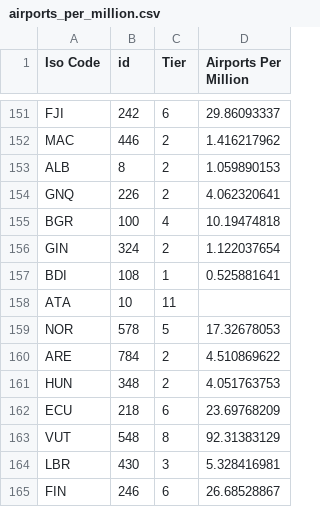
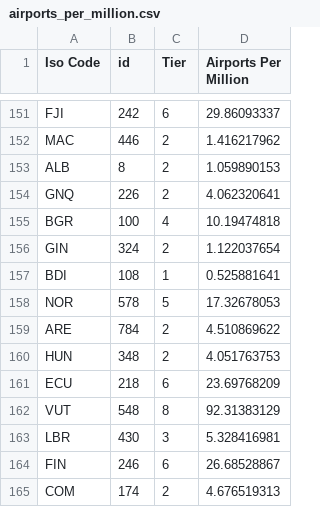
Before and after one commit to Nam-H-Pham/Airports-Data-Visualisation, a CSV file: data/airports_per_million.csv, drawn as a sheet; only a part is shown, gaps mark what is left out; the shorter side is filled out with more unchanged rows.

Commit message:
Update airports_per_million.csv

```diff
--- a/data/airports_per_million.csv
+++ b/data/airports_per_million.csv
@@ -157,3 +157,2 @@ GIN,324,2,1.122037654
 BDI,108,1,0.525881641
-ATA,10,11,
 NOR,578,5,17.32678053
```
